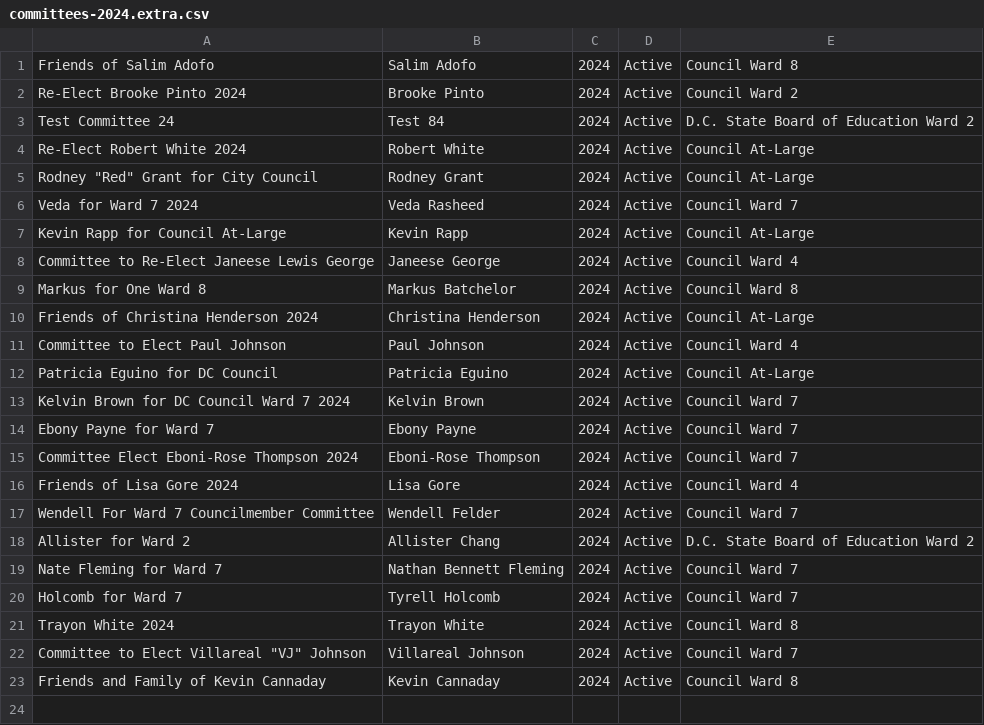
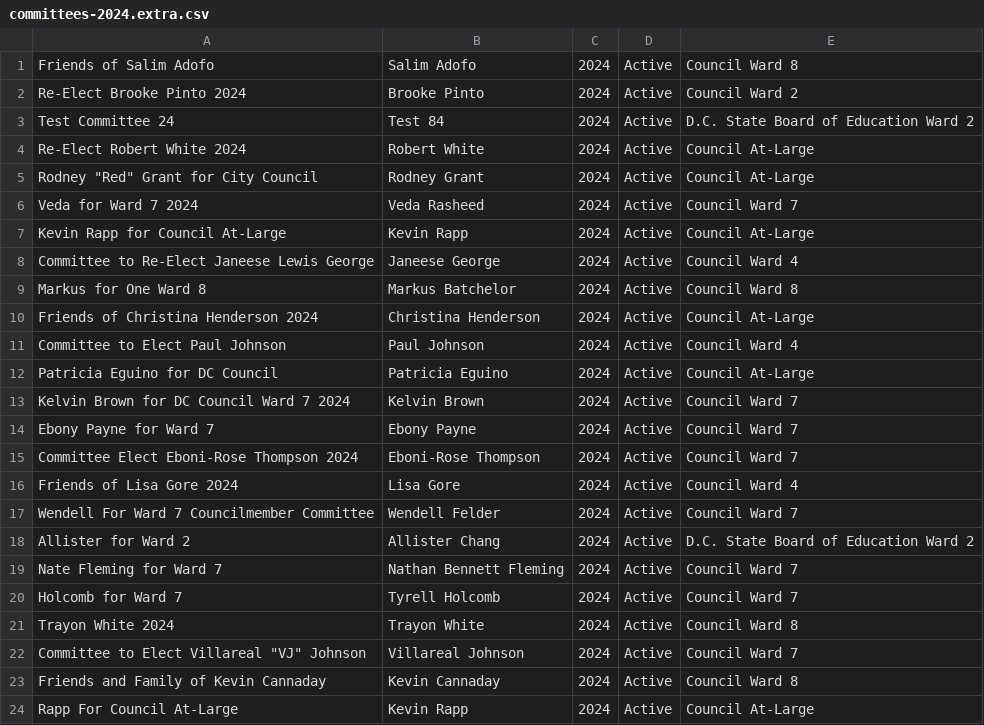
Before and after one commit to kcivey/dc-ocf, a CSV file: csv/committees-2024.extra.csv, drawn as a sheet.

Commit message:
add extra committee

```diff
--- a/csv/committees-2024.extra.csv
+++ b/csv/committees-2024.extra.csv
@@ -23 +23,2 @@
 "Friends and Family of Kevin Cannaday","Kevin Cannaday","2024","Active","Council Ward 8"
+"Rapp For Council At-Large","Kevin Rapp","2024","Active","Council At-Large"
```
